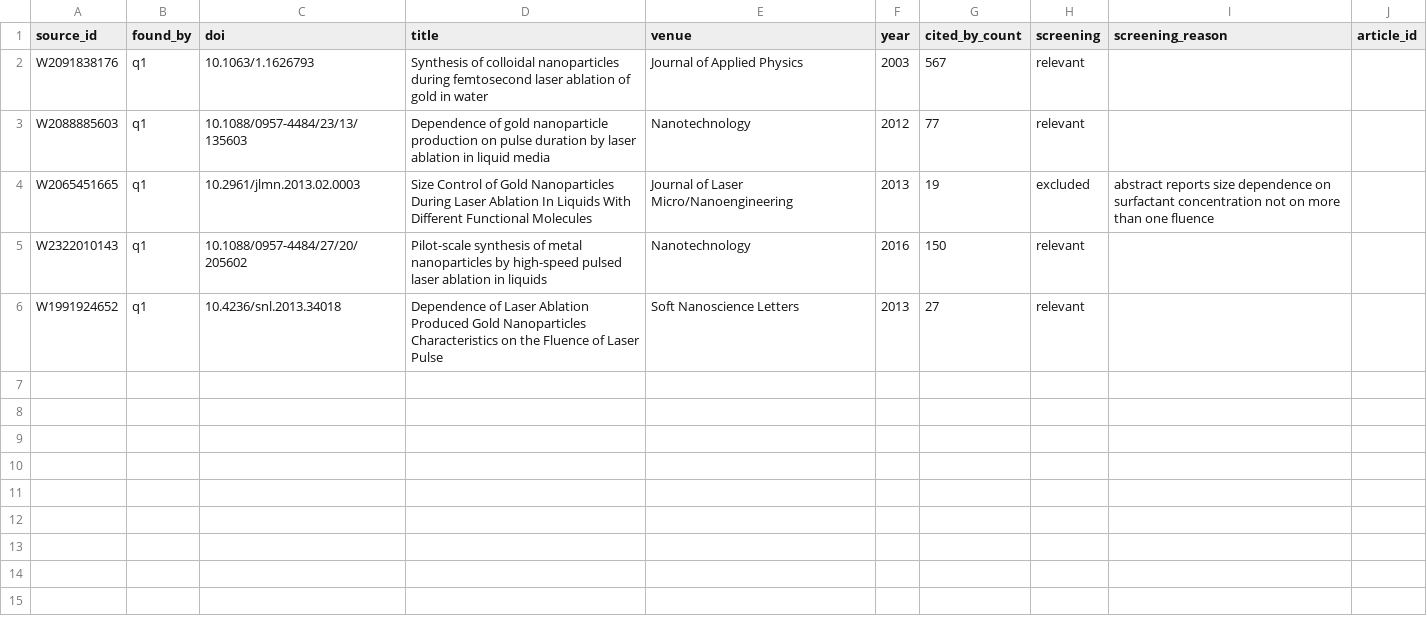
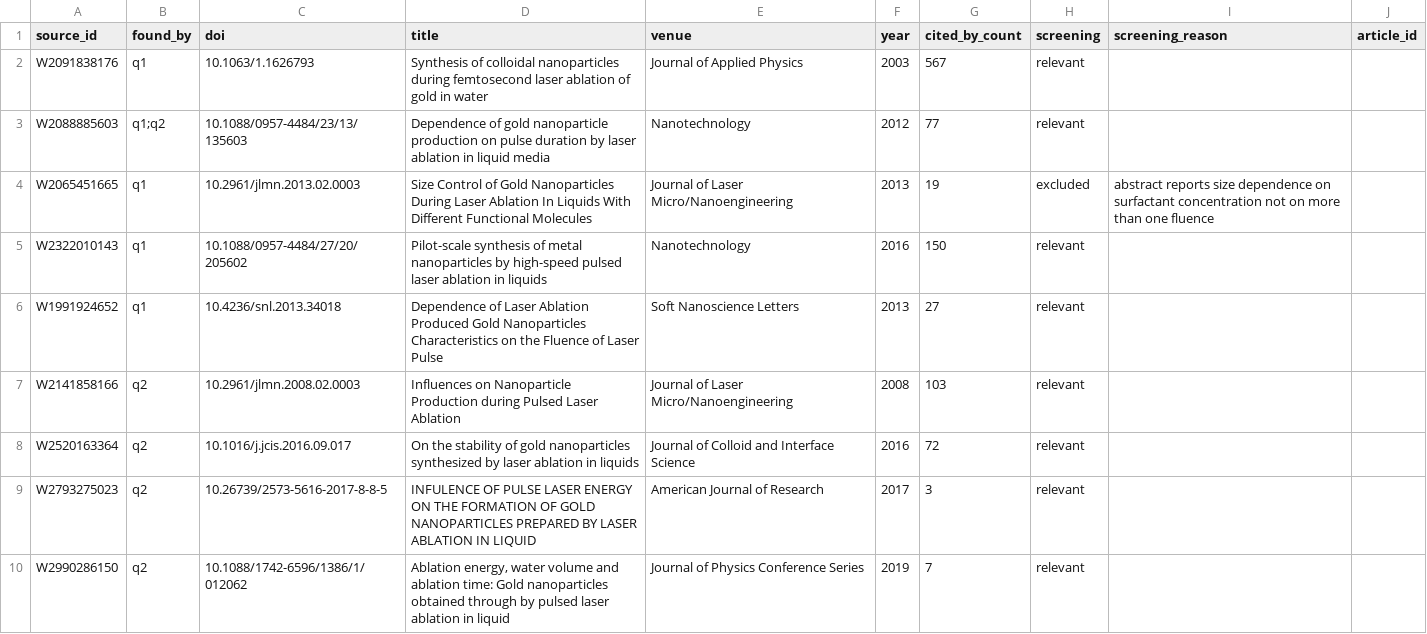
Before and after one commit to Kaldarinz/ai4science_proj, a CSV file: results/sources.csv, drawn as a sheet.

Commit message:
literature q2: Au NP size vs pulse energy, 4 new sources

```diff
--- a/results/sources.csv
+++ b/results/sources.csv
@@ -2,3 +2,3 @@ source_id,found_by,doi,title,venue,year,cited_by_count,screening,screening_reaso
 W2091838176,q1,10.1063/1.1626793,Synthesis of colloidal nanoparticles during femtosecond laser ablation of gold in water,Journal of Applied Physics,2003,567,relevant,,
-W2088885603,q1,10.1088/0957-4484/23/13/135603,Dependence of gold nanoparticle production on pulse duration by laser ablation in liquid media,Nanotechnology,2012,77,relevant,,
+W2088885603,q1;q2,10.1088/0957-4484/23/13/135603,Dependence of gold nanoparticle production on pulse duration by laser ablation in liquid media,Nanotechnology,2012,77,relevant,,
 W2065451665,q1,10.2961/jlmn.2013.02.0003,Size Control of Gold Nanoparticles During Laser Ablation In Liquids With Different Functional Molecules,Journal of Laser Micro/Nanoengineering,2013,19,excluded,abstract reports size dependence on surfactant concentration not on more than one fluence,
@@ -6 +6,5 @@ W2322010143,q1,10.1088/0957-4484/27/20/205602,Pilot-scale synthesis of metal nan
 W1991924652,q1,10.4236/snl.2013.34018,Dependence of Laser Ablation Produced Gold Nanoparticles Characteristics on the Fluence of Laser Pulse,Soft Nanoscience Letters,2013,27,relevant,,
+W2141858166,q2,10.2961/jlmn.2008.02.0003,Influences on Nanoparticle Production during Pulsed Laser Ablation,Journal of Laser Micro/Nanoengineering,2008,103,relevant,,
+W2520163364,q2,10.1016/j.jcis.2016.09.017,On the stability of gold nanoparticles synthesized by laser ablation in liquids,Journal of Colloid and Interface Science,2016,72,relevant,,
+W2793275023,q2,10.26739/2573-5616-2017-8-8-5,INFULENCE OF PULSE LASER ENERGY ON THE FORMATION OF GOLD NANOPARTICLES PREPARED BY LASER ABLATION IN LIQUID,American Journal of Research,2017,3,relevant,,
+W2990286150,q2,10.1088/1742-6596/1386/1/012062,"Ablation energy, water volume and ablation time: Gold nanoparticles obtained through by pulsed laser ablation in liquid",Journal of Physics Conference Series,2019,7,relevant,,
```
Also changed, not shown: results/queries.csv.
